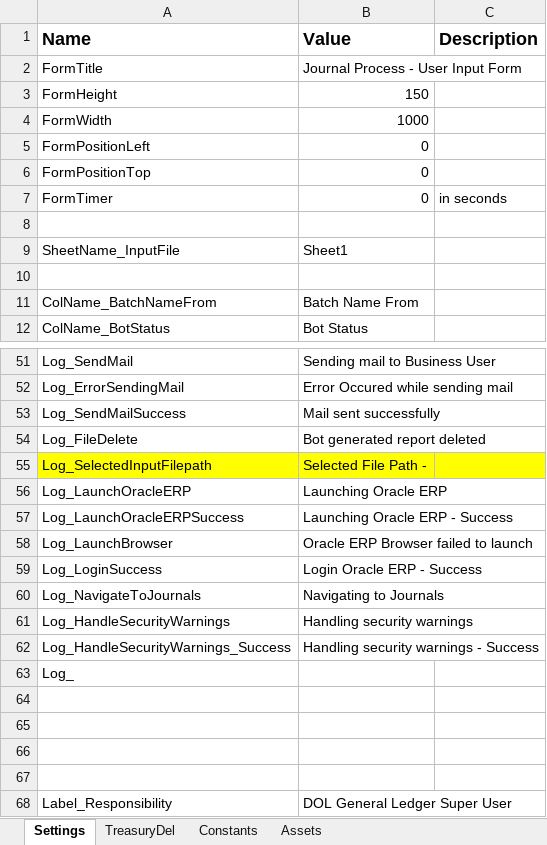
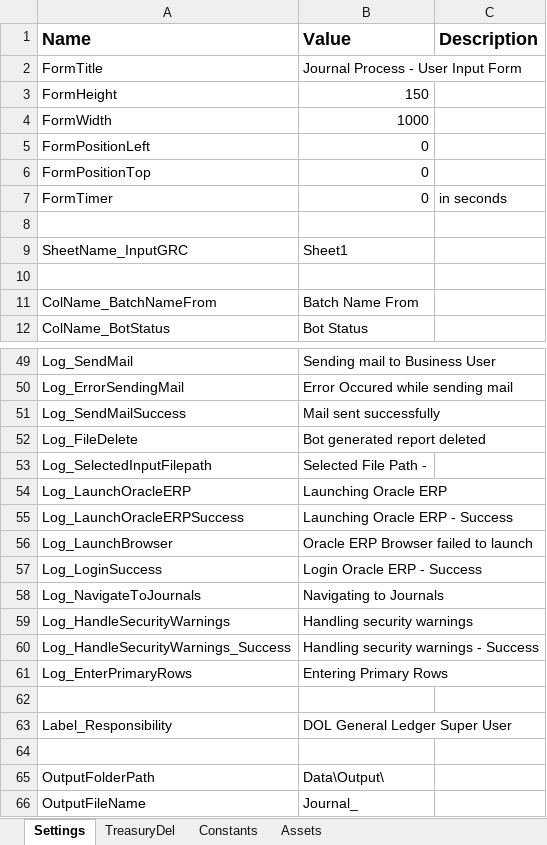
Before and after one commit to FedBotFactory/Journal, an Excel workbook: Data/Config.xlsx, sheet Settings, drawn as a sheet; only a part is shown, gaps mark what is left out; the shorter side is filled out with more unchanged rows; values as stored, in another font and other column widths than the file's, no borders; removed rows and columns are numbered as before the commit, all else as after; the diff covers the shown part only; the diff names each change by its address in the sheet, - before the commit and + after, or states it on an @@ line.

```diff
--- a/Data/Config.xlsx (sheet Settings)
+++ b/Data/Config.xlsx (sheet Settings)
-A9 (Name): SheetName_InputFile
+A9 (Name): SheetName_InputGRC
-A53:C53 fill: #FFFF00
+A53:C53 fill: none
-row 63: Log_
-row 61: (empty)
+row 61: Log_EnterPrimaryRows | Entering Primary Rows
-row 65: (empty)
-row 66: (empty)
```
Also changed, not shown: 9 added rows, 21 removed rows, 2 moved rows and 4 edited cells elsewhere in this sheet, 9 other files.
